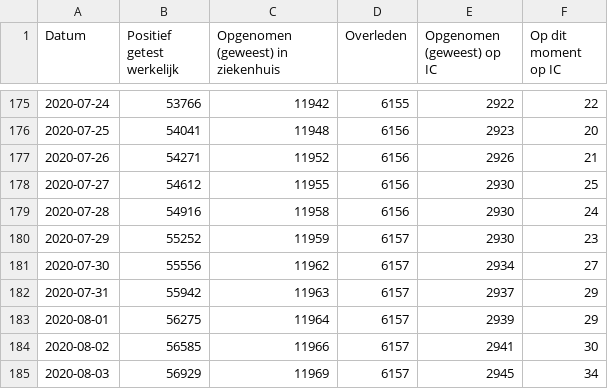
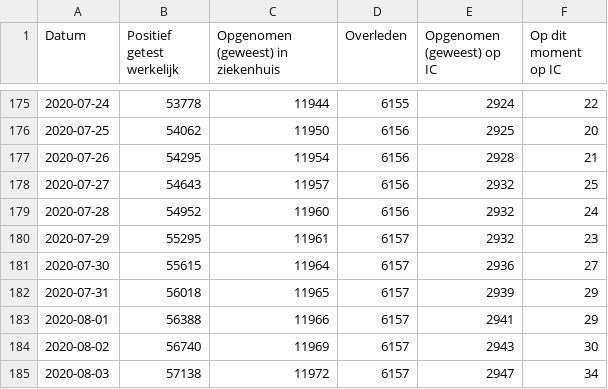
Before and after one commit to jorispz/coronadata, a CSV file: data/2020-08-09-RIVM-NICE.csv, drawn as a sheet; only a part is shown, gaps mark what is left out; the diff covers the shown part only.

```diff
--- a/data/2020-08-09-RIVM-NICE.csv
+++ b/data/2020-08-09-RIVM-NICE.csv
@@ -175,11 +175,11 @@
-2020-07-24	53766	11942	6155	2922	22
-2020-07-25	54041	11948	6156	2923	20
-2020-07-26	54271	11952	6156	2926	21
-2020-07-27	54612	11955	6156	2930	25
-2020-07-28	54916	11958	6156	2930	24
-2020-07-29	55252	11959	6157	2930	23
-2020-07-30	55556	11962	6157	2934	27
-2020-07-31	55942	11963	6157	2937	29
-2020-08-01	56275	11964	6157	2939	29
-2020-08-02	56585	11966	6157	2941	30
-2020-08-03	56929	11969	6157	2945	34
+2020-07-24	53778	11944	6155	2924	22
+2020-07-25	54062	11950	6156	2925	20
+2020-07-26	54295	11954	6156	2928	21
+2020-07-27	54643	11957	6156	2932	25
+2020-07-28	54952	11960	6156	2932	24
+2020-07-29	55295	11961	6157	2932	23
+2020-07-30	55615	11964	6157	2936	27
+2020-07-31	56018	11965	6157	2939	29
+2020-08-01	56388	11966	6157	2941	29
+2020-08-02	56740	11969	6157	2943	30
+2020-08-03	57138	11972	6157	2947	34
```
Also changed, not shown: 97 edited cells elsewhere in this file, data/runs.csv, 1 other file.
